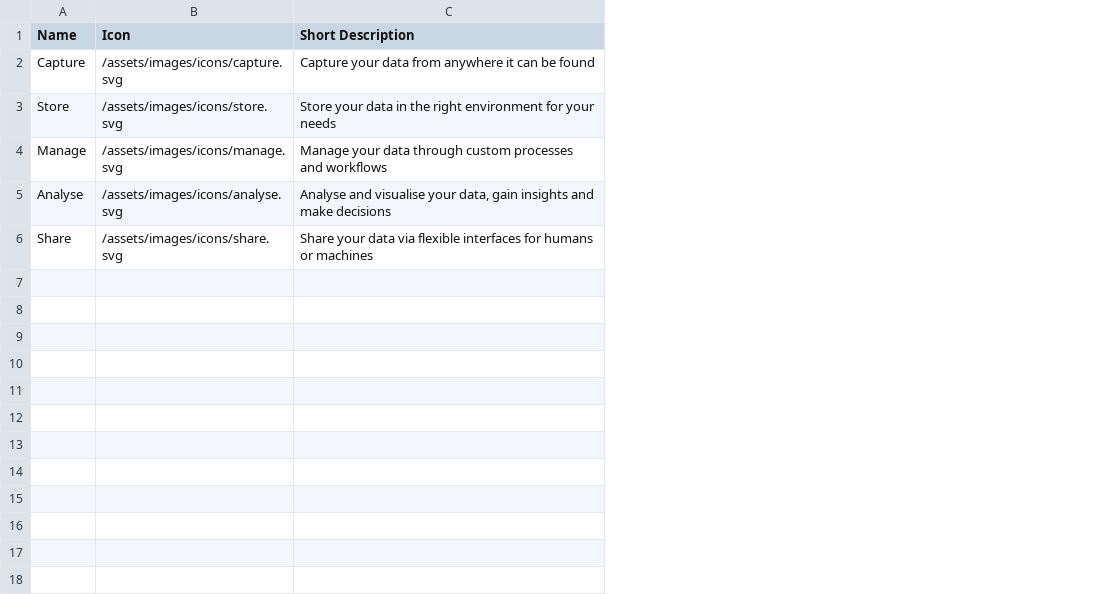
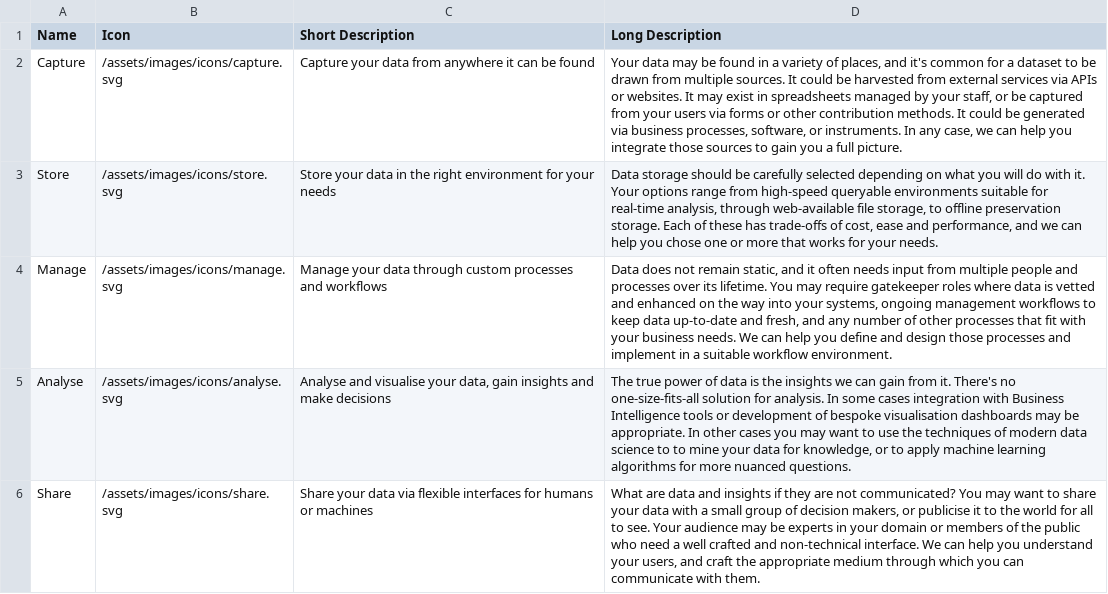
Before and after one commit to CottageLabs/cl, a CSV file: source/data/data-services.csv, drawn as a sheet; the diff names each change by its address in the sheet, - before the commit and + after, or states it on an @@ line.

Commit message:
first pass at data services description page

```diff
--- a/source/data/data-services.csv
+++ b/source/data/data-services.csv
+column D (Long Description), rows 2-6: Your data may be found in a variety of places, and it's common for a dataset to be drawn from multiple sources. It could be harvested from external services via APIs or websites. It may exist in spreadsheets managed by your staff, or be captured from your users via forms or other contribution methods. It could be generated via business processes, software, or instruments. In any case, we can help you integrate those sources to gain you a full picture. | Data storage should be carefully selected depending on what you will do with it. Your options range from high-speed queryable environments suitable for real-time analysis, through web-available file storage, to offline preservation storage. Each of these has trade-offs of cost, ease and performance, and we can help you chose one or more that works for your needs. | Data does not remain static, and it often needs input from multiple people and processes over its lifetime. You may require gatekeeper roles where data is vetted and enhanced on the way into your systems, ongoing management workflows to keep data up-to-date and fresh, and any number of other processes that fit with your business needs. We can help you define and design those processes and implement in a suitable workflow environment. | The true power of data is the insights we can gain from it. There's no one-size-fits-all solution for analysis. In some cases integration with Business Intelligence tools or development of bespoke visualisation dashboards may be appropriate. In other cases you may want to use the techniques of modern data science to to mine your data for knowledge, or to apply machine learning algorithms for more nuanced questions. | What are data and insights if they are not communicated? You may want to share your data with a small group of decision makers, or publicise it to the world for all to see. Your audience may be experts in your domain or members of the public who need a well crafted and non-technical interface. We can help you understand your users, and craft the appropriate medium through which you can communicate with them.
```
Also changed, not shown: 7 other files.
